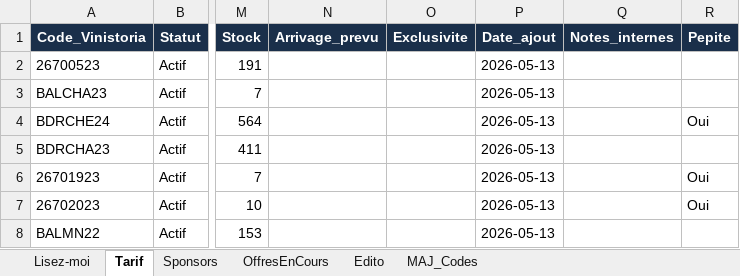
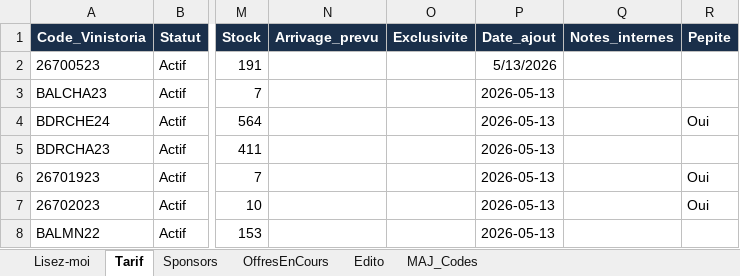
Before and after one commit to NoBullshitDrinks/vinom-tarif, an Excel workbook: data/TarifVinom_Master.xlsx, sheet Tarif, drawn as a sheet; only a part is shown, gaps mark what is left out; values as stored, in another font and other column widths than the file's, no borders; the diff names each change by its address in the sheet, - before the commit and + after, or states it on an @@ line.

Commit message:
MAJ tarif via Power Automate

```diff
--- a/data/TarifVinom_Master.xlsx (sheet Tarif)
+++ b/data/TarifVinom_Master.xlsx (sheet Tarif)
-P2 (Date_ajout): 2026-05-13
+P2 (Date_ajout): 5/13/2026
```
